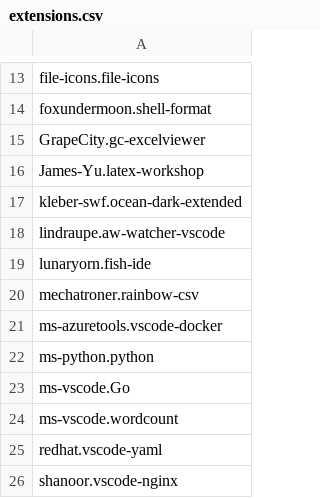
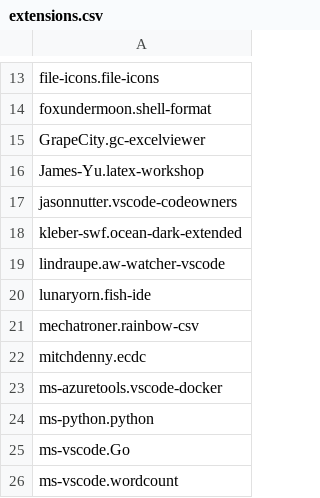
Before and after one commit to 0rax/dotfiles, a CSV file: vscode/extensions.csv, drawn as a sheet; only a part is shown, gaps mark what is left out; the shorter side is filled out with more unchanged rows; the diff names each change by its address in the sheet, - before the commit and + after, or states it on an @@ line.

Commit message:
vscode: update config for v1.40

```diff
--- a/vscode/extensions.csv
+++ b/vscode/extensions.csv
+row 17: jasonnutter.vscode-codeowners
+row 22: mitchdenny.ecdc
```
Also changed, not shown: 1 other file.
